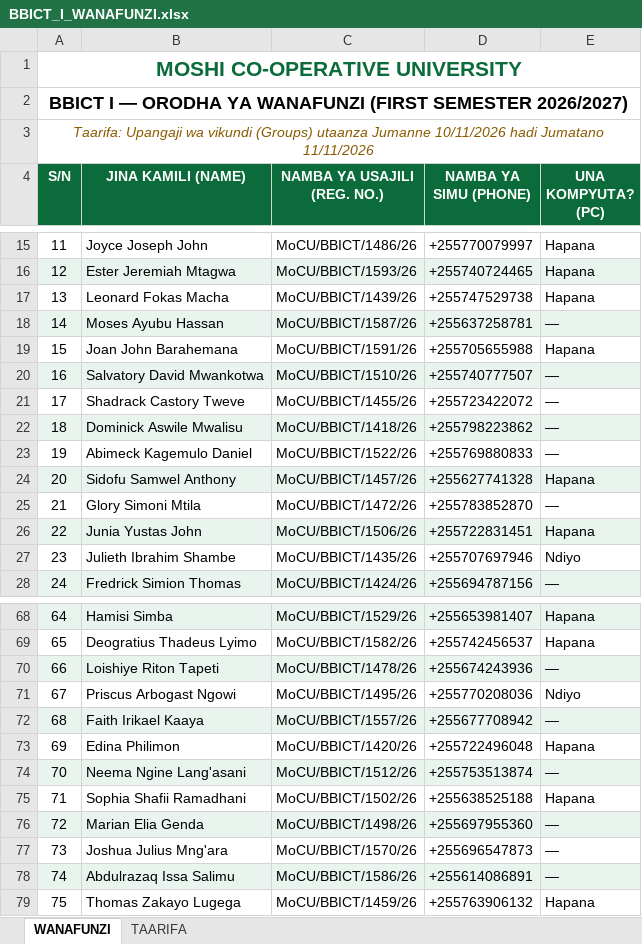
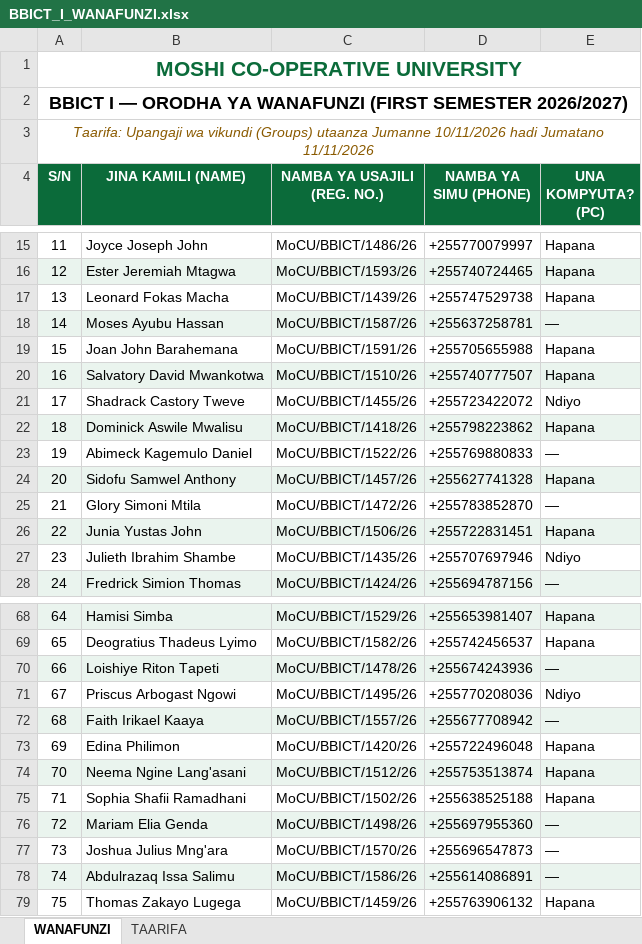
Before and after one commit to BBICT2026/BBICT-I, an Excel workbook: BBICT_I_WANAFUNZI.xlsx, sheet WANAFUNZI, drawn as a sheet; only a part is shown, gaps mark what is left out; values as stored, in another font and other column widths than the file's, no borders; the diff names each change by its address in the sheet, - before the commit and + after, or states it on an @@ line.

Commit message:
Sync PC (79 confirmed); Mariam Elia Genda; Doreen to G4; G12 slot open

```diff
--- a/BBICT_I_WANAFUNZI.xlsx (sheet WANAFUNZI)
+++ b/BBICT_I_WANAFUNZI.xlsx (sheet WANAFUNZI)
-E20 (UNA KOMPYUTA? (PC)): —
+E20 (UNA KOMPYUTA? (PC)): Hapana
-E21 (UNA KOMPYUTA? (PC)): —
+E21 (UNA KOMPYUTA? (PC)): Ndiyo
-E22 (UNA KOMPYUTA? (PC)): —
+E22 (UNA KOMPYUTA? (PC)): Hapana
-E74 (UNA KOMPYUTA? (PC)): —
+E74 (UNA KOMPYUTA? (PC)): Hapana
-B76 (JINA KAMILI (NAME)): Marian Elia Genda
+B76 (JINA KAMILI (NAME)): Mariam Elia Genda
```
Also changed, not shown: 2 other files.
